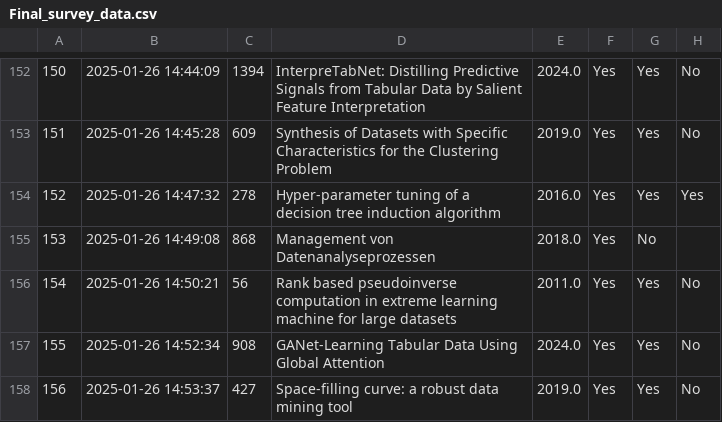
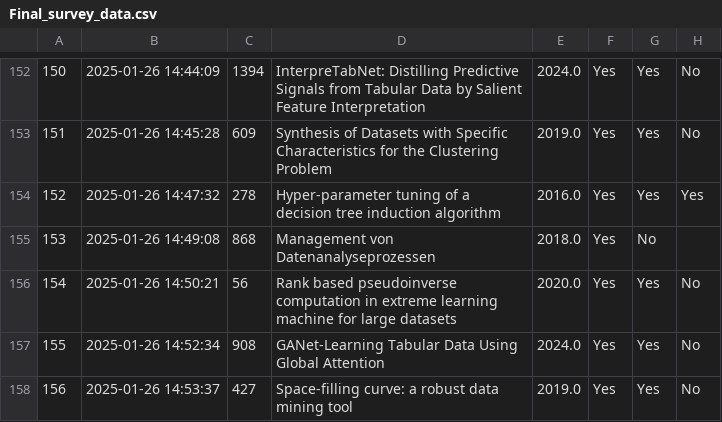
Before and after one commit to openml/OpenML-Paper-Impact-Analysis, a CSV file: data/Final_survey_data.csv, drawn as a sheet; only a part is shown, gaps mark what is left out; the diff names each change by its address in the sheet, - before the commit and + after, or states it on an @@ line.

Commit message:
Set correct date for Rank based pseudoinverse computation in extreme learning machine for large datasets

```diff
--- a/data/Final_survey_data.csv
+++ b/data/Final_survey_data.csv
-E156: 2011.0
+E156: 2020.0
```
